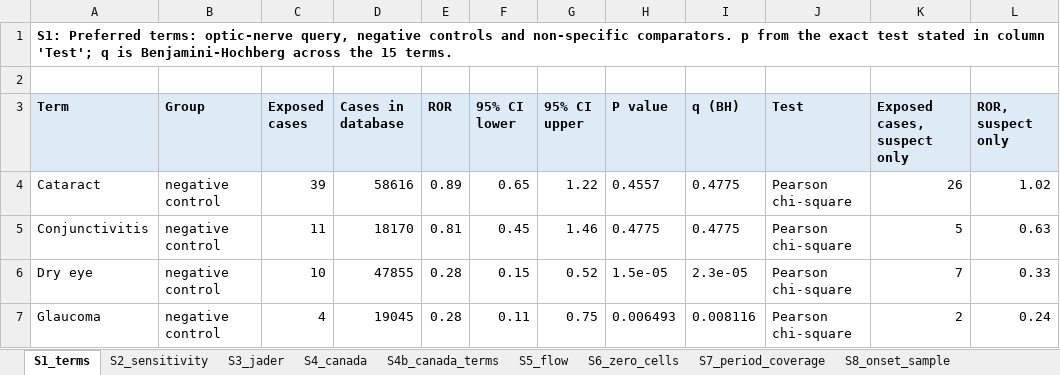
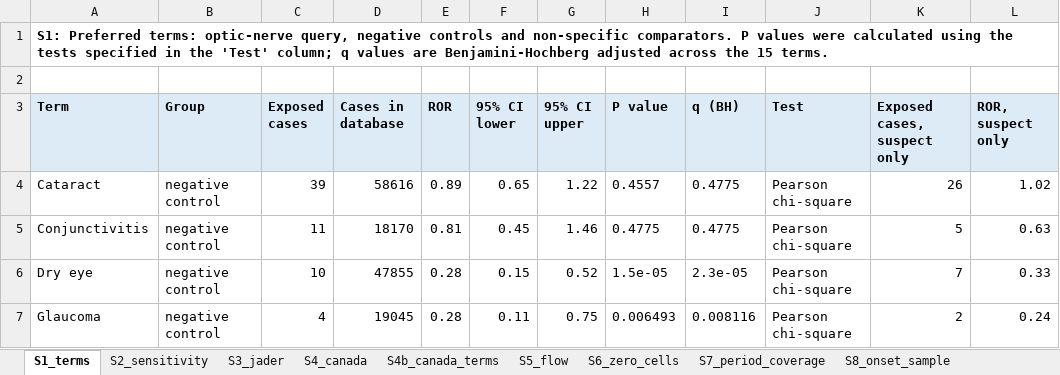
Before and after one commit to Bowen2485/ethambutol-ocular-toxicity, an Excel workbook: submission/Supplementary_Tables.xlsx, sheet S1_terms, drawn as a sheet; only a part is shown; values as stored, in another font and other column widths than the file's, no borders; the diff names each change by its address in the sheet, - before the commit and + after, or states it on an @@ line.

Commit message:
Report the raw P value for the eleven queries and finish the checklist sync
Table 2 gains a P column beside q, with the narrow-term counts moved to S1; checklist 6c records the 17-term onset definition; the S1 note no longer calls every test exact; table headers repeat across pages.

```diff
--- a/submission/Supplementary_Tables.xlsx (sheet S1_terms)
+++ b/submission/Supplementary_Tables.xlsx (sheet S1_terms)
-A1 (Term): …non-specific comparators. p from the exact test stated in column 'Test'; q is Benjamini-Hochberg across the…
+A1 (Term): …non-specific comparators. P values were calculated using the tests specified in the 'Test' column; q values are Benjamini-Hochberg adjusted across the…
```
Also changed, not shown: 7 other files.
